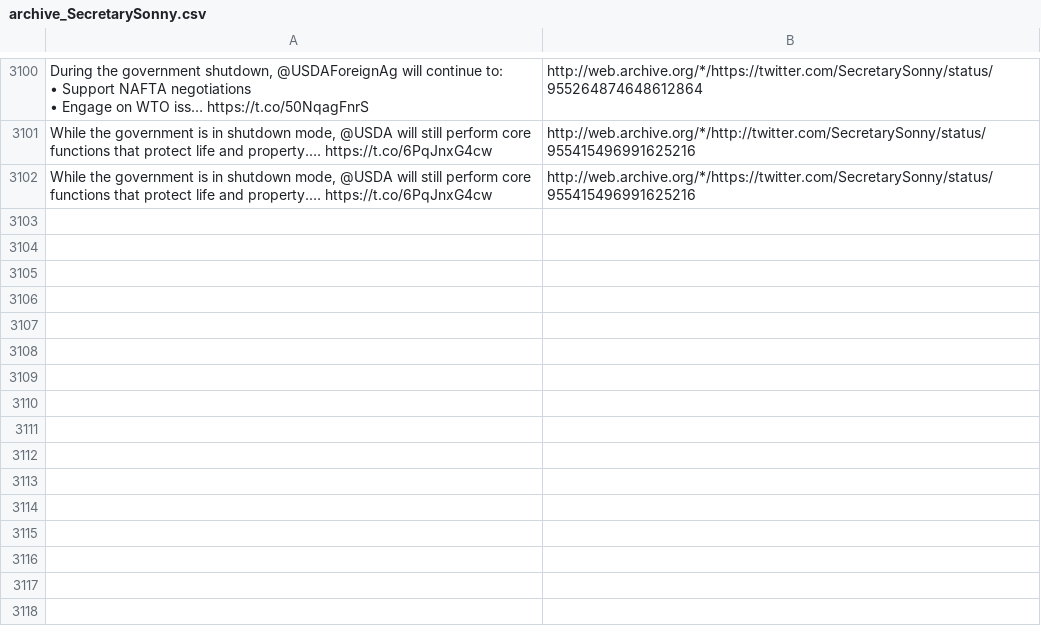
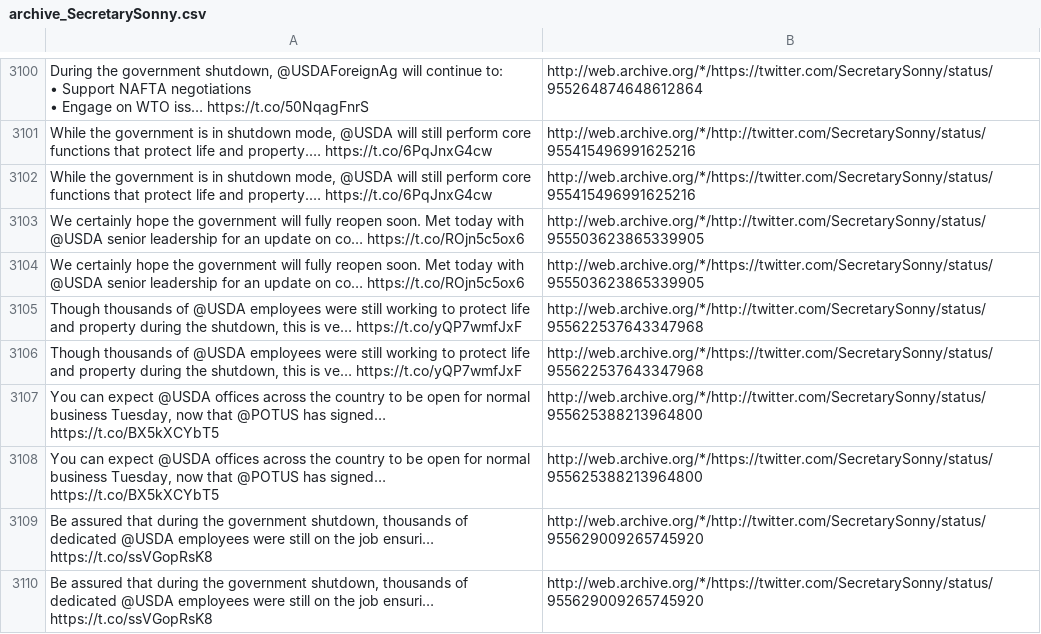
Before and after one commit to patrick-brian-mooney/archive-junta, a CSV file: data/archive_SecretarySonny.csv, drawn as a sheet; only a part is shown, gaps mark what is left out; the diff names each change by its address in the sheet, - before the commit and + after, or states it on an @@ line.

```diff
--- a/data/archive_SecretarySonny.csv
+++ b/data/archive_SecretarySonny.csv
+row 3103: We certainly hope the government will fully reopen soon. Met today with @USDA senior leadership for an update on co… https://t.co/ROjn5c5ox6 | http://web.archive.org/*/http://twitter.com/SecretarySonny/status/955503623865339905
+row 3104: We certainly hope the government will fully reopen soon. Met today with @USDA senior leadership for an update on co… https://t.co/ROjn5c5ox6 | http://web.archive.org/*/https://twitter.com/SecretarySonny/status/955503623865339905
+row 3105: Though thousands of @USDA employees were still working to protect life and property during the shutdown, this is ve… https://t.co/yQP7wmfJxF | http://web.archive.org/*/http://twitter.com/SecretarySonny/status/955622537643347968
+row 3106: Though thousands of @USDA employees were still working to protect life and property during the shutdown, this is ve… https://t.co/yQP7wmfJxF | http://web.archive.org/*/https://twitter.com/SecretarySonny/status/955622537643347968
+row 3107: You can expect @USDA offices across the country to be open for normal business Tuesday, now that @POTUS has signed… https://t.co/BX5kXCYbT5 | http://web.archive.org/*/http://twitter.com/SecretarySonny/status/955625388213964800
+row 3108: You can expect @USDA offices across the country to be open for normal business Tuesday, now that @POTUS has signed… https://t.co/BX5kXCYbT5 | http://web.archive.org/*/https://twitter.com/SecretarySonny/status/955625388213964800
+row 3109: Be assured that during the government shutdown, thousands of dedicated @USDA employees were still on the job ensuri… https://t.co/ssVGopRsK8 | http://web.archive.org/*/http://twitter.com/SecretarySonny/status/955629009265745920
+row 3110: Be assured that during the government shutdown, thousands of dedicated @USDA employees were still on the job ensuri… https://t.co/ssVGopRsK8 | http://web.archive.org/*/https://twitter.com/SecretarySonny/status/955629009265745920
```
Also changed, not shown: data/archive_JessicaDitto45.csv, data/archive_SecondLady.csv, 33 other files.
